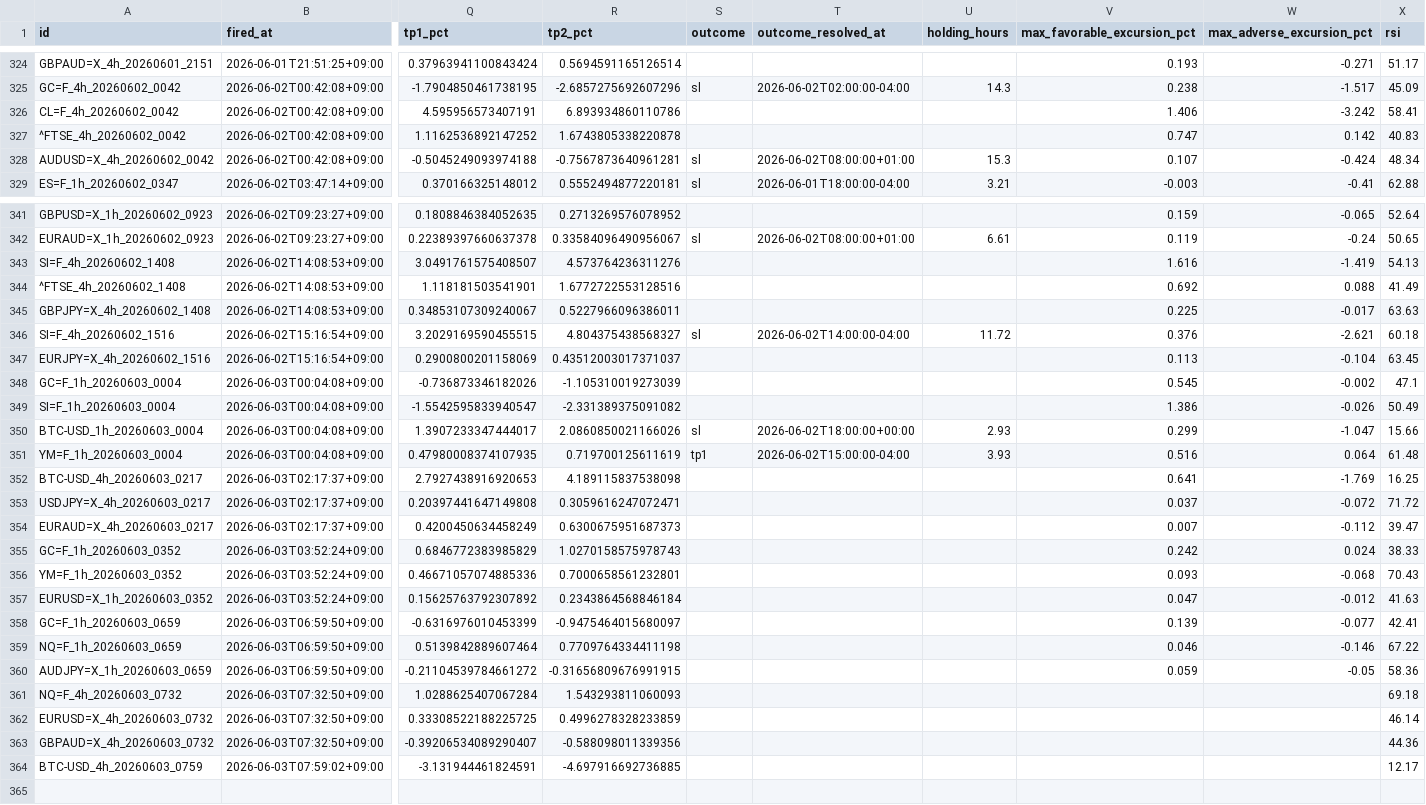
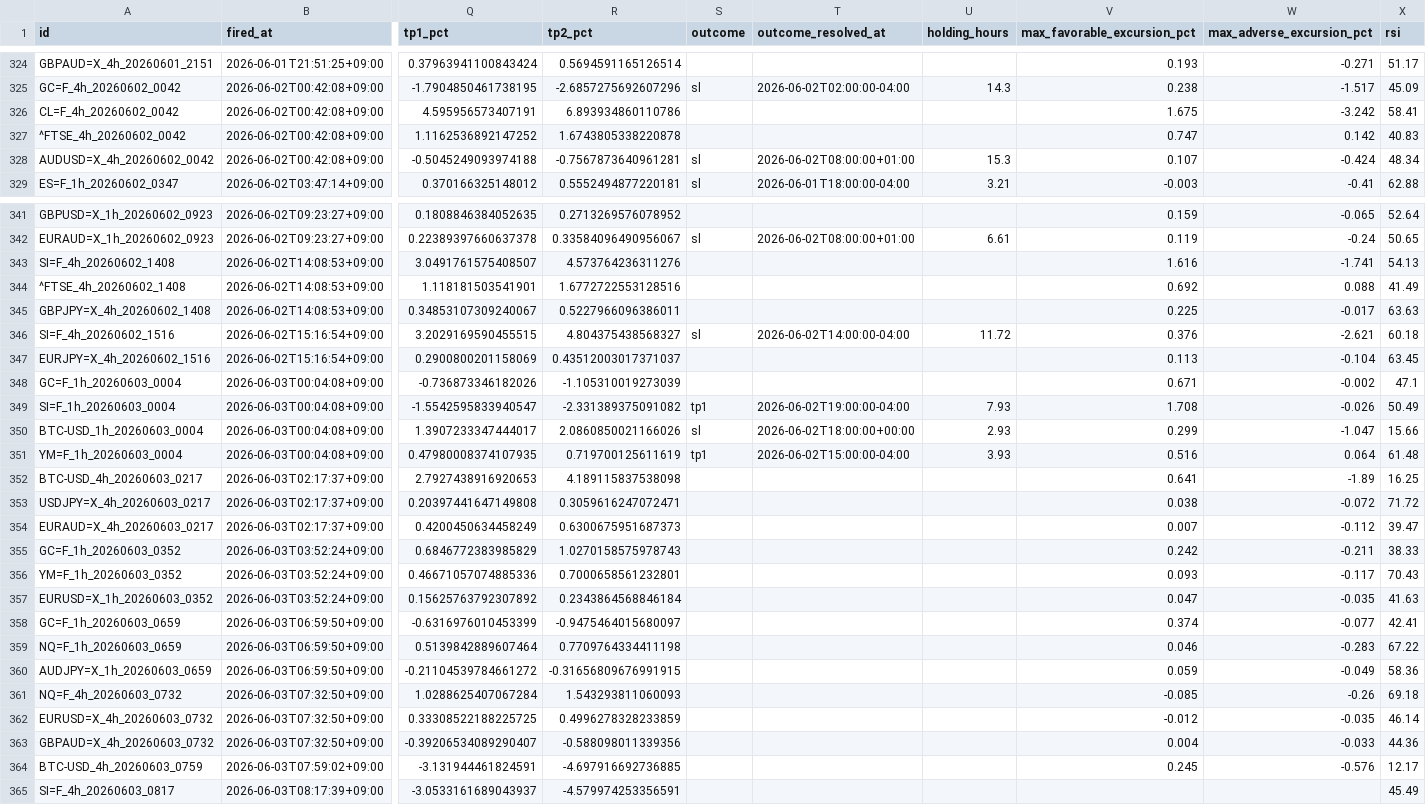
Before and after one commit to invest-ai-info/marketwatch-ai, a CSV file: signals-log.csv, drawn as a sheet; only a part is shown, gaps mark what is left out; rows hold the shown columns only; the diff names each change by its address in the sheet, - before the commit and + after, or states it on an @@ line.

```diff
--- a/signals-log.csv
+++ b/signals-log.csv
-V326 (max_favorable_excursion_pct): 1.406
+V326 (max_favorable_excursion_pct): 1.675
-W343 (max_adverse_excursion_pct): -1.419
+W343 (max_adverse_excursion_pct): -1.741
-V348 (max_favorable_excursion_pct): 0.545
+V348 (max_favorable_excursion_pct): 0.671
-S349 (outcome): (empty)
+S349 (outcome): tp1
-T349 (outcome_resolved_at): (empty)
+T349 (outcome_resolved_at): 2026-06-02T19:00:00-04:00
-U349 (holding_hours): (empty)
+U349 (holding_hours): 7.93
-V349 (max_favorable_excursion_pct): 1.386
+V349 (max_favorable_excursion_pct): 1.708
-W352 (max_adverse_excursion_pct): -1.769
+W352 (max_adverse_excursion_pct): -1.89
-V353 (max_favorable_excursion_pct): 0.037
+V353 (max_favorable_excursion_pct): 0.038
-W355 (max_adverse_excursion_pct): 0.024
+W355 (max_adverse_excursion_pct): -0.211
-W356 (max_adverse_excursion_pct): -0.068
+W356 (max_adverse_excursion_pct): -0.117
-W357 (max_adverse_excursion_pct): -0.012
+W357 (max_adverse_excursion_pct): -0.035
-V358 (max_favorable_excursion_pct): 0.139
+V358 (max_favorable_excursion_pct): 0.374
-W359 (max_adverse_excursion_pct): -0.146
+W359 (max_adverse_excursion_pct): -0.283
-W360 (max_adverse_excursion_pct): -0.05
+W360 (max_adverse_excursion_pct): -0.049
-V361 (max_favorable_excursion_pct): (empty)
+V361 (max_favorable_excursion_pct): -0.085
-W361 (max_adverse_excursion_pct): (empty)
+W361 (max_adverse_excursion_pct): -0.26
-V362 (max_favorable_excursion_pct): (empty)
+V362 (max_favorable_excursion_pct): -0.012
-W362 (max_adverse_excursion_pct): (empty)
+W362 (max_adverse_excursion_pct): -0.035
-V363 (max_favorable_excursion_pct): (empty)
+V363 (max_favorable_excursion_pct): 0.004
-W363 (max_adverse_excursion_pct): (empty)
+W363 (max_adverse_excursion_pct): -0.033
-V364 (max_favorable_excursion_pct): (empty)
+V364 (max_favorable_excursion_pct): 0.245
-W364 (max_adverse_excursion_pct): (empty)
+W364 (max_adverse_excursion_pct): -0.576
+row 365: SI=F_4h_20260603_0817 | 2026-06-03T08:17:39+09:00 | -3.0533161689043937 | -4.579974253356591 |  |  |  |  |  | 45.49
```
Also changed, not shown: 3 other files.
